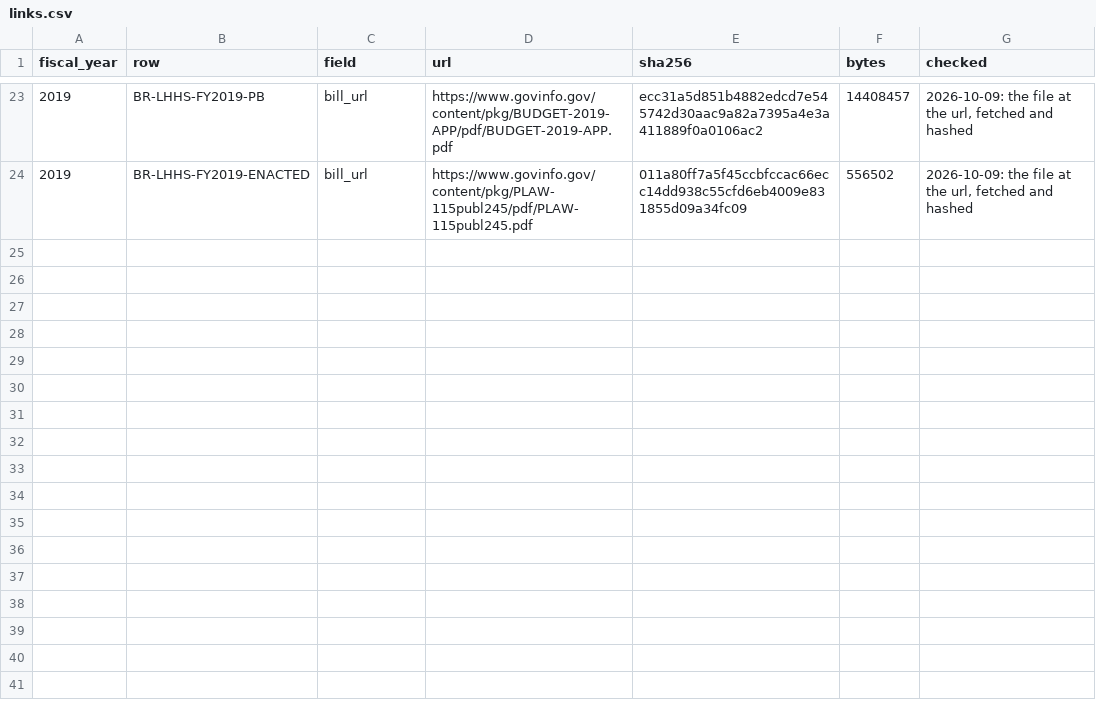
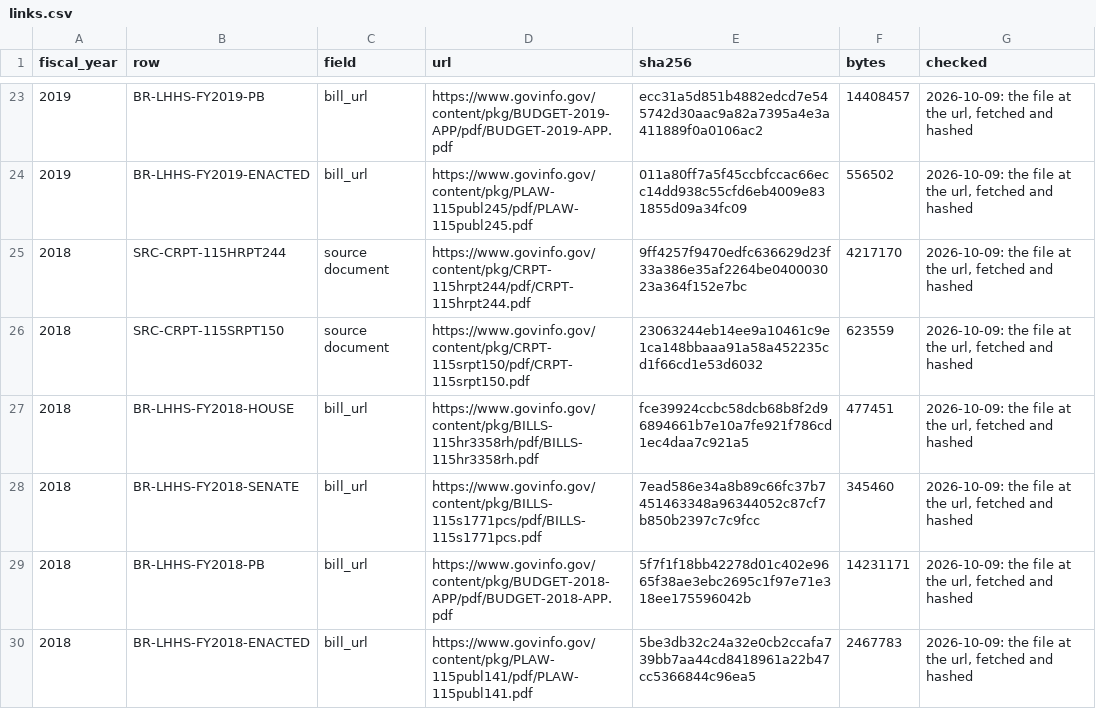
Before and after one commit to georgiadawg27/AppropsIntelligence, a CSV file: reference/review/lhhs/backfill/links.csv, drawn as a sheet; only a part is shown, gaps mark what is left out.

```diff
--- a/reference/review/lhhs/backfill/links.csv
+++ b/reference/review/lhhs/backfill/links.csv
@@ -24 +24,7 @@ fiscal_year,row,field,url,sha256,bytes,checked
 2019,BR-LHHS-FY2019-ENACTED,bill_url,https://www.govinfo.gov/content/pkg/PLAW-115publ245/pdf/PLAW-115publ245.pdf,011a80ff7a5f45ccbfccac66ecc14dd938c55cfd6eb4009e831855d09a34fc09,556502,"2026-10-09: the file at the url, fetched and hashed"
+2018,SRC-CRPT-115HRPT244,source document,https://www.govinfo.gov/content/pkg/CRPT-115hrpt244/pdf/CRPT-115hrpt244.pdf,9ff4257f9470edfc636629d23f33a386e35af2264be040003023a364f152e7bc,4217170,"2026-10-09: the file at the url, fetched and hashed"
+2018,SRC-CRPT-115SRPT150,source document,https://www.govinfo.gov/content/pkg/CRPT-115srpt150/pdf/CRPT-115srpt150.pdf,23063244eb14ee9a10461c9e1ca148bbaaa91a58a452235cd1f66cd1e53d6032,623559,"2026-10-09: the file at the url, fetched and hashed"
+2018,BR-LHHS-FY2018-HOUSE,bill_url,https://www.govinfo.gov/content/pkg/BILLS-115hr3358rh/pdf/BILLS-115hr3358rh.pdf,fce39924ccbc58dcb68b8f2d96894661b7e10a7fe921f786cd1ec4daa7c921a5,477451,"2026-10-09: the file at the url, fetched and hashed"
+2018,BR-LHHS-FY2018-SENATE,bill_url,https://www.govinfo.gov/content/pkg/BILLS-115s1771pcs/pdf/BILLS-115s1771pcs.pdf,7ead586e34a8b89c66fc37b7451463348a96344052c87cf7b850b2397c7c9fcc,345460,"2026-10-09: the file at the url, fetched and hashed"
+2018,BR-LHHS-FY2018-PB,bill_url,https://www.govinfo.gov/content/pkg/BUDGET-2018-APP/pdf/BUDGET-2018-APP.pdf,5f7f1f18bb42278d01c402e9665f38ae3ebc2695c1f97e71e318ee175596042b,14231171,"2026-10-09: the file at the url, fetched and hashed"
+2018,BR-LHHS-FY2018-ENACTED,bill_url,https://www.govinfo.gov/content/pkg/PLAW-115publ141/pdf/PLAW-115publ141.pdf,5be3db32c24a32e0cb2ccafa739bb7aa44cd8418961a22b47cc5366844c96ea5,2467783,"2026-10-09: the file at the url, fetched and hashed"
```
Also changed, not shown: reference/review/law_text_comparison.csv, reference/review/lhhs/backfill/fy2018_cross_document.csv, 3 other files.
